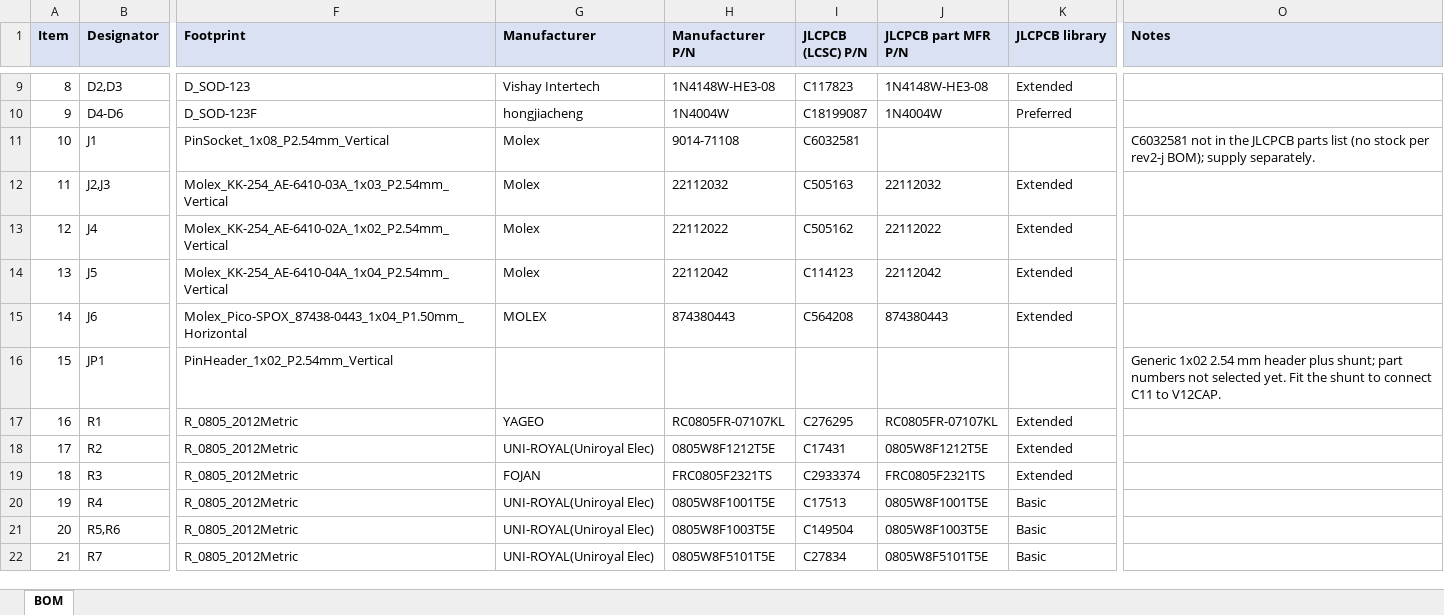
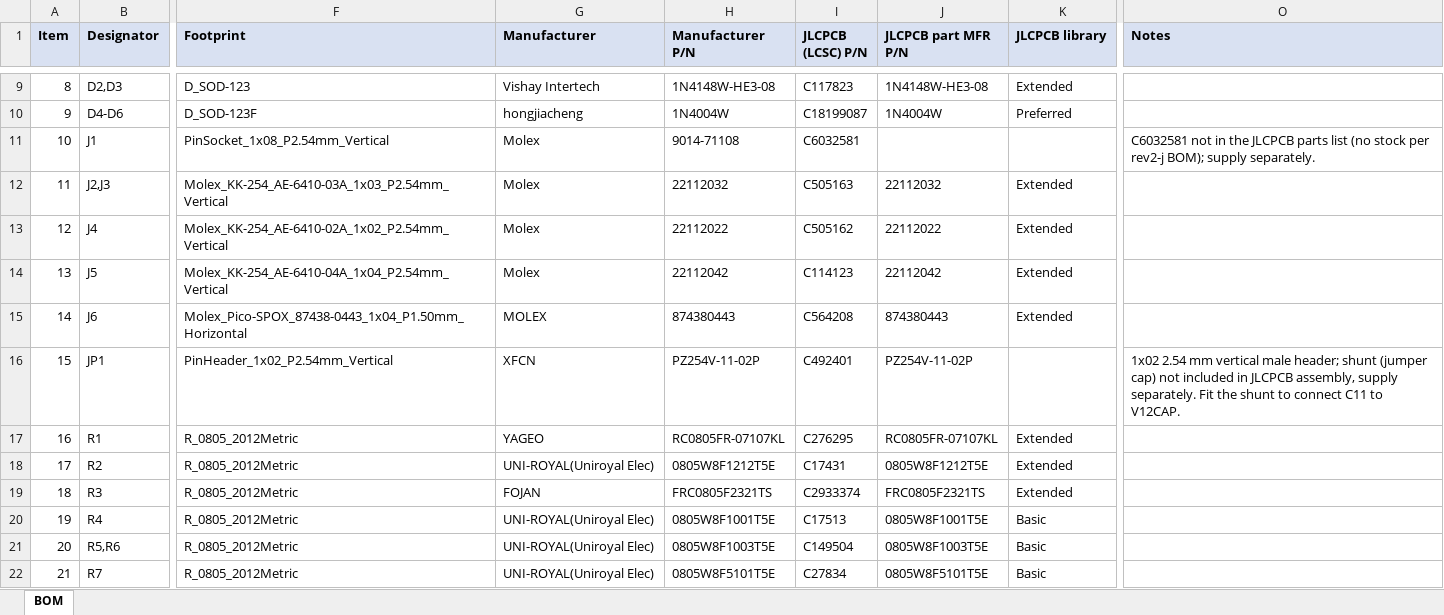
Before and after one commit to panoseti/shuttercontrol, an Excel workbook: outputs/shuttercontrol_bom.xlsx, sheet BOM, drawn as a sheet; only a part is shown, gaps mark what is left out; values as stored, in another font and other column widths than the file's, no borders; the diff names each change by its address in the sheet, - before the commit and + after, or states it on an @@ line.

Commit message:
feat: assign LCSC C492401 header to JP1
- shuttercontrol.kicad_sch/.kicad_pcb: add LCSC C492401, MPN PZ254V-11-02P
  and manufacturer XFCN fields to JP1
- outputs: add JP1 part numbers to the detailed BOM and add JP1 to the
  JLCPCB assembly BOM, matching fab/

```diff
--- a/outputs/shuttercontrol_bom.xlsx (sheet BOM)
+++ b/outputs/shuttercontrol_bom.xlsx (sheet BOM)
-G16 (Manufacturer): (empty)
+G16 (Manufacturer): XFCN
-H16 (Manufacturer P/N): (empty)
+H16 (Manufacturer P/N): PZ254V-11-02P
-I16 (JLCPCB (LCSC) P/N): (empty)
+I16 (JLCPCB (LCSC) P/N): C492401
-J16 (JLCPCB part MFR P/N): (empty)
+J16 (JLCPCB part MFR P/N): PZ254V-11-02P
-O16 (Notes): Generic 1x02 2.54 mm header plus shunt; part numbers not selected yet. Fit the…
+O16 (Notes): 1x02 2.54 mm vertical male header; shunt (jumper cap) not included in JLCPCB assembly, supply separately. Fit the…
```
Also changed, not shown: 4 other files.
